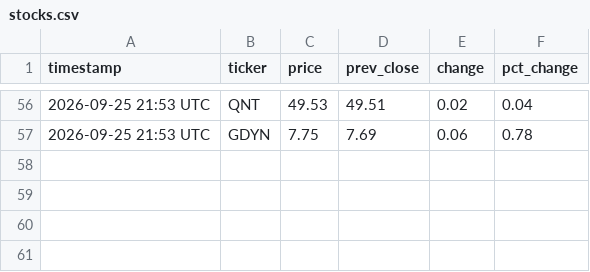
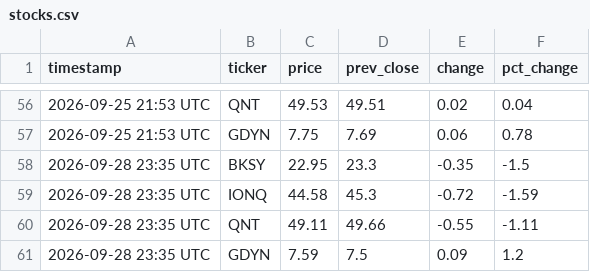
Before and after one commit to sdncoder/workflows, a CSV file: stocks.csv, drawn as a sheet; only a part is shown, gaps mark what is left out.

Commit message:
stock update 2026-09-28 23:35 UTC

```diff
--- a/stocks.csv
+++ b/stocks.csv
@@ -57 +57,5 @@ timestamp,ticker,price,prev_close,change,pct_change
 2026-09-25 21:53 UTC,GDYN,7.75,7.69,0.06,0.78
+2026-09-28 23:35 UTC,BKSY,22.95,23.3,-0.35,-1.5
+2026-09-28 23:35 UTC,IONQ,44.58,45.3,-0.72,-1.59
+2026-09-28 23:35 UTC,QNT,49.11,49.66,-0.55,-1.11
+2026-09-28 23:35 UTC,GDYN,7.59,7.5,0.09,1.2
```
Also changed, not shown: 1 other file.
